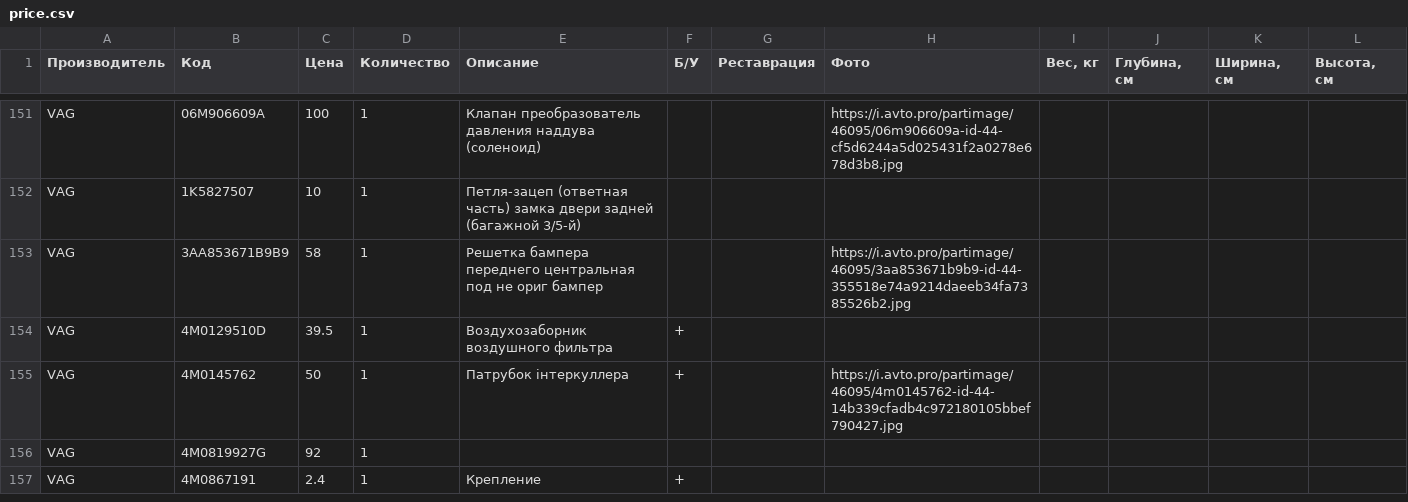
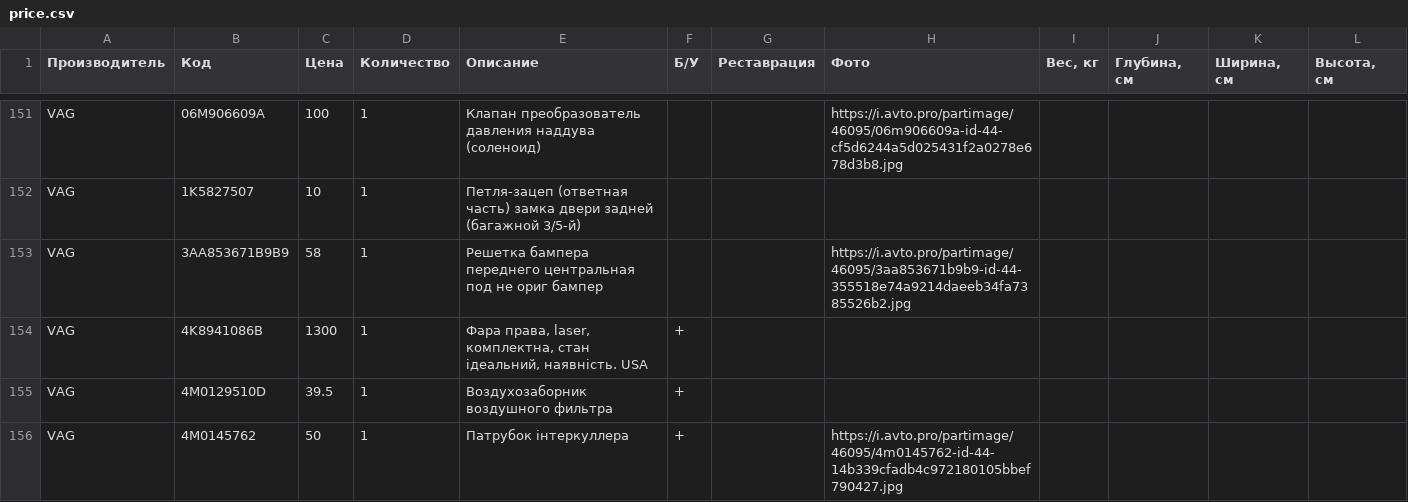
Before and after one commit to broslavb/ckr, a CSV file: sale/price.csv, drawn as a sheet; only a part is shown, gaps mark what is left out; the shorter side is filled out with more unchanged rows.

Commit message:
avto.pro price 2026-11-26 13:26

```diff
--- a/sale/price.csv
+++ b/sale/price.csv
@@ -153,2 +153,3 @@ VAG;1K5827507;10;1;Петля-зацеп (ответная часть) замк
 VAG;3AA853671B9B9;58;1;Решетка бампера переднего центральная под не ориг бампер;;;https://i.avto.pro/partimage/46095/3aa853671b9b9-id-44-355518e74a9214daeeb34fa7385526b2.jpg;;;;
+VAG;4K8941086B;1300;1;Фара права, laser, комплектна, стан ідеальний, наявність. USA;+;;;;;;
 VAG;4M0129510D;39.5;1;Воздухозаборник воздушного фильтра;+;;;;;;
```
